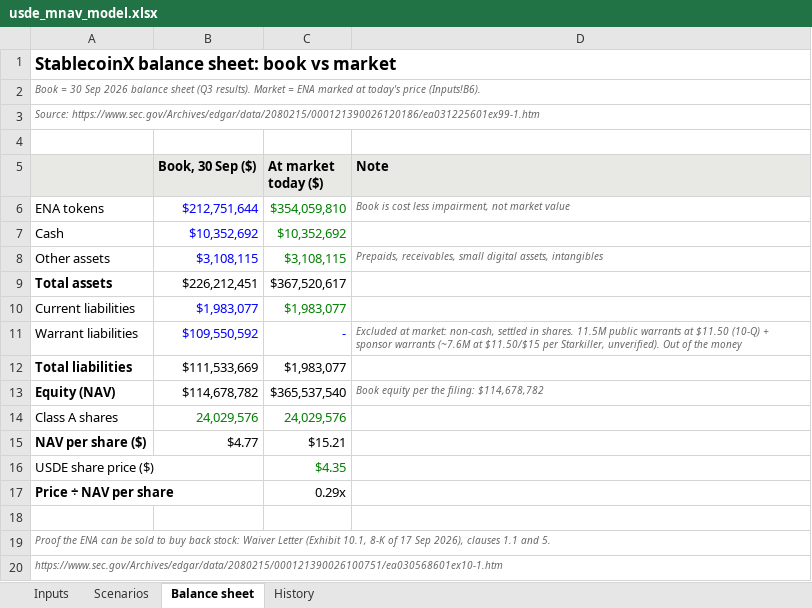
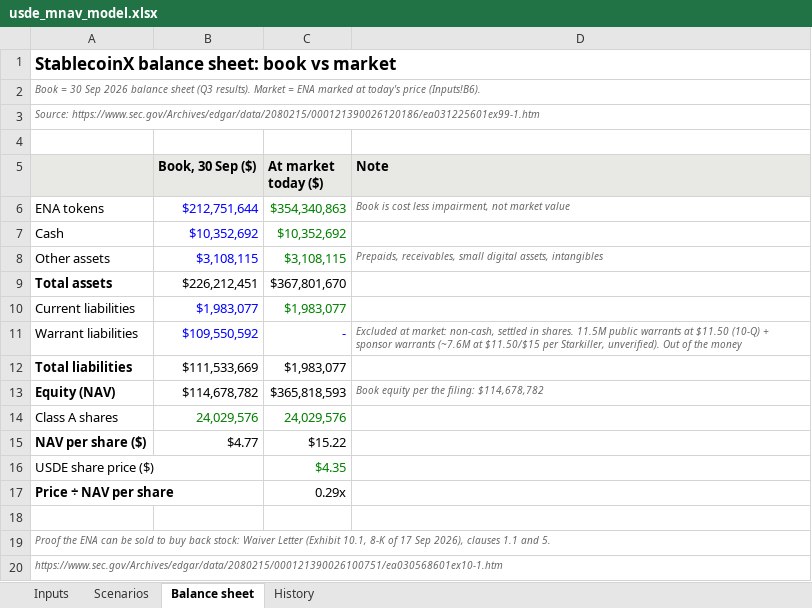
Before and after one commit to IvanKyrian/repo-5ae6, an Excel workbook: analyses/usde-mnav/usde_mnav_model.xlsx, sheet Balance sheet, drawn as a sheet; values as stored, in another font and other column widths than the file's, no borders; the diff names each change by its address in the sheet, - before the commit and + after, or states it on an @@ line.

```diff
--- a/analyses/usde-mnav/usde_mnav_model.xlsx (sheet Balance sheet)
+++ b/analyses/usde-mnav/usde_mnav_model.xlsx (sheet Balance sheet)
-C6 (At market today ($)): $354,059,810
+C6 (At market today ($)): $354,340,863
-C9 (At market today ($)): $367,520,617
+C9 (At market today ($)): $367,801,670
-C13 (At market today ($)): $365,537,540
+C13 (At market today ($)): $365,818,593
-C15 (At market today ($)): $15.21
+C15 (At market today ($)): $15.22
```
Also changed, not shown: sheet History, sheet Scenarios, sheet Inputs, 9 other files.
